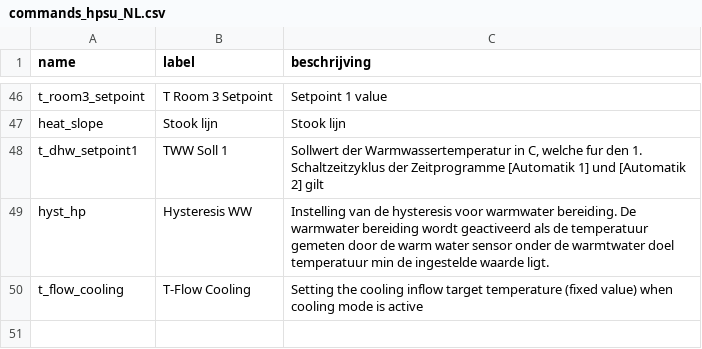
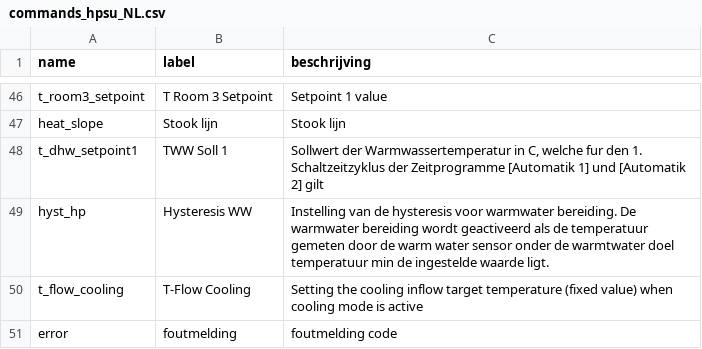
Before and after one commit to zanac/pyHPSU, a CSV file: etc/pyHPSU/commands_hpsu_NL.csv, drawn as a sheet; only a part is shown, gaps mark what is left out; the diff names each change by its address in the sheet, - before the commit and + after, or states it on an @@ line.

Commit message:
Dutch translation for errorcode

```diff
--- a/etc/pyHPSU/commands_hpsu_NL.csv
+++ b/etc/pyHPSU/commands_hpsu_NL.csv
+row 51: error | foutmelding | foutmelding code
```
